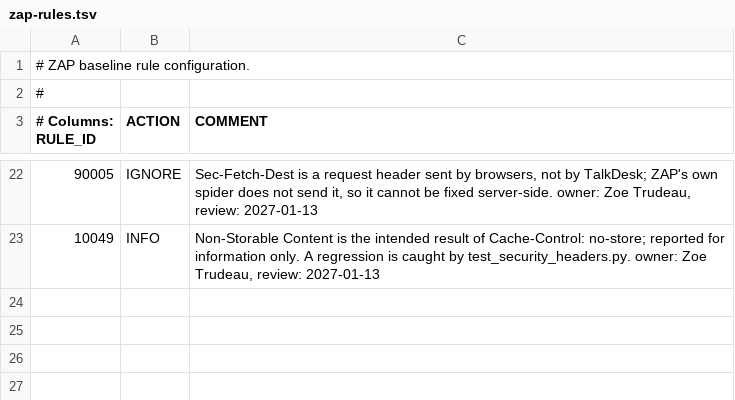
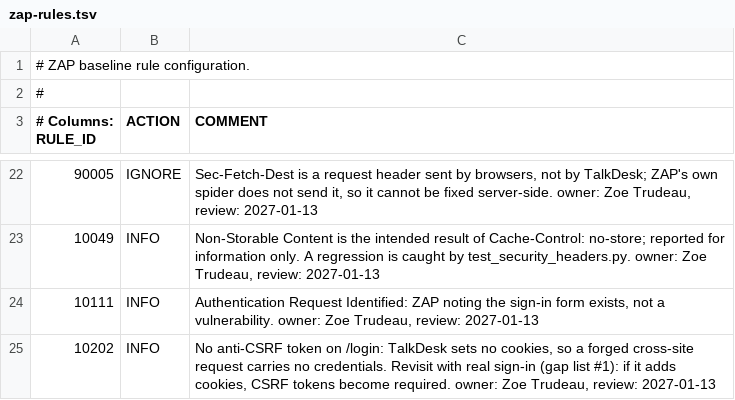
Before and after one commit to ztrudeau444/qe-capstone, a TSV file: quality/security/zap-rules.tsv, drawn as a sheet; only a part is shown, gaps mark what is left out.

Commit message:
security: ZAP 10111 and 10202 recorded as INFO with reasons (no cookies, so no CSRF risk yet; revisit with real sign-in)

```diff
--- a/quality/security/zap-rules.tsv
+++ b/quality/security/zap-rules.tsv
@@ -23 +23,3 @@
 10049	INFO	Non-Storable Content is the intended result of Cache-Control: no-store; reported for information only. A regression is caught by test_security_headers.py. owner: Zoe Trudeau, review: 2027-01-13
+10111	INFO	Authentication Request Identified: ZAP noting the sign-in form exists, not a vulnerability. owner: Zoe Trudeau, review: 2027-01-13
+10202	INFO	No anti-CSRF token on /login: TalkDesk sets no cookies, so a forged cross-site request carries no credentials. Revisit with real sign-in (gap list #1): if it adds cookies, CSRF tokens become required. owner: Zoe Trudeau, review: 2027-01-13
```
Also changed, not shown: 1 other file.
